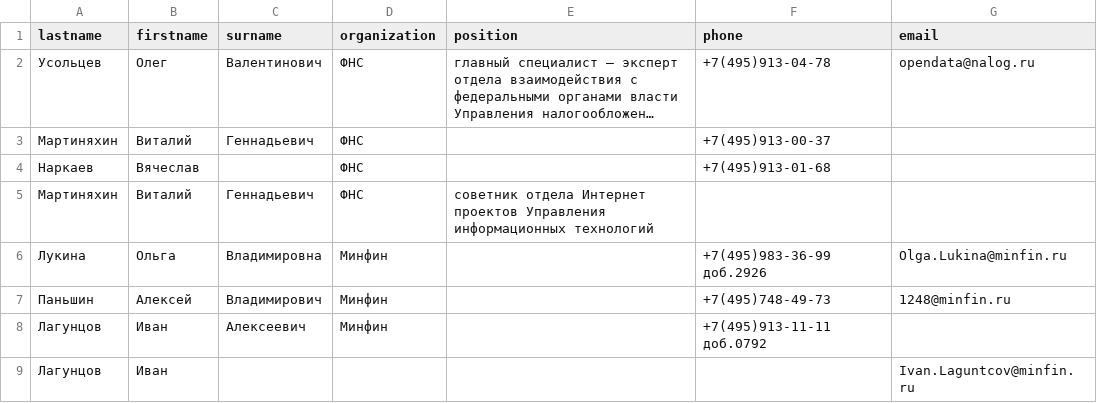
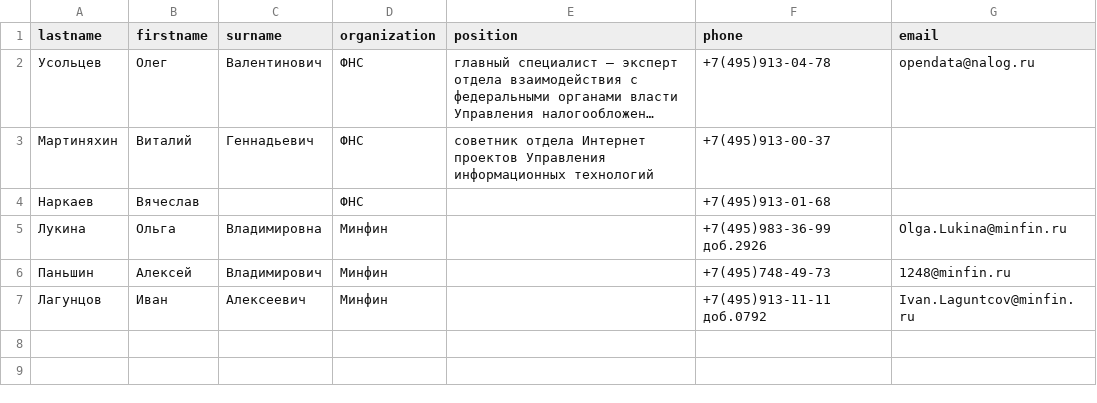
Before and after one commit to aobrant/regular, a CSV file: phonebook.csv, drawn as a sheet; long unchanged cells end in …; removed rows and columns are numbered as before the commit, all else as after; the diff names each change by its address in the sheet, - before the commit and + after, or states it on an @@ line.

```diff
--- a/phonebook.csv
+++ b/phonebook.csv
-E3 (position): (empty)
+E3 (position): cоветник отдела Интернет проектов Управления информационных технологий
-row 5: Мартиняхин | Виталий | Геннадьевич | ФНС | cоветник отдела Интернет проектов Управления информационных технологий
-G7 (email): (empty)
+G7 (email): Ivan.Laguntcov@minfin.ru
-row 9: Лагунцов | Иван |  |  |  |  | Ivan.Laguntcov@minfin.ru
```
Also changed, not shown: 1 other file.
